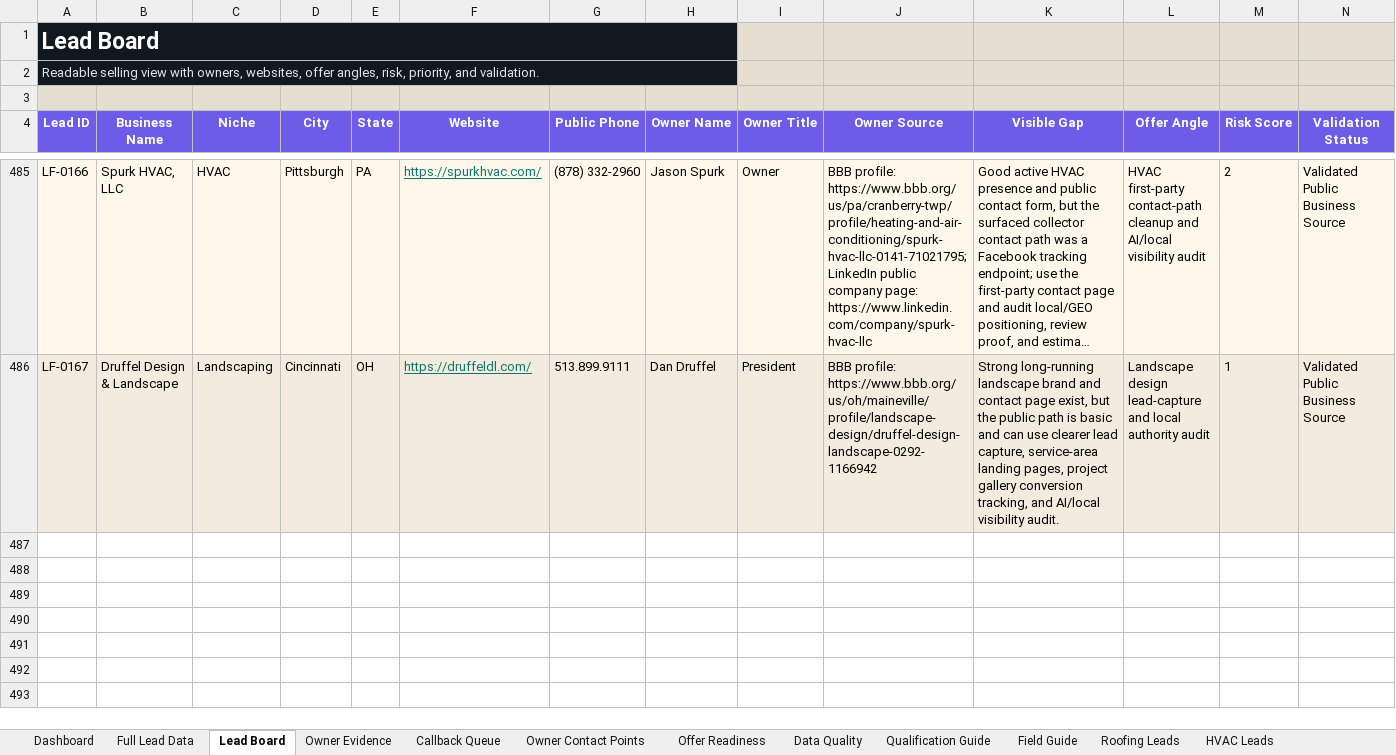
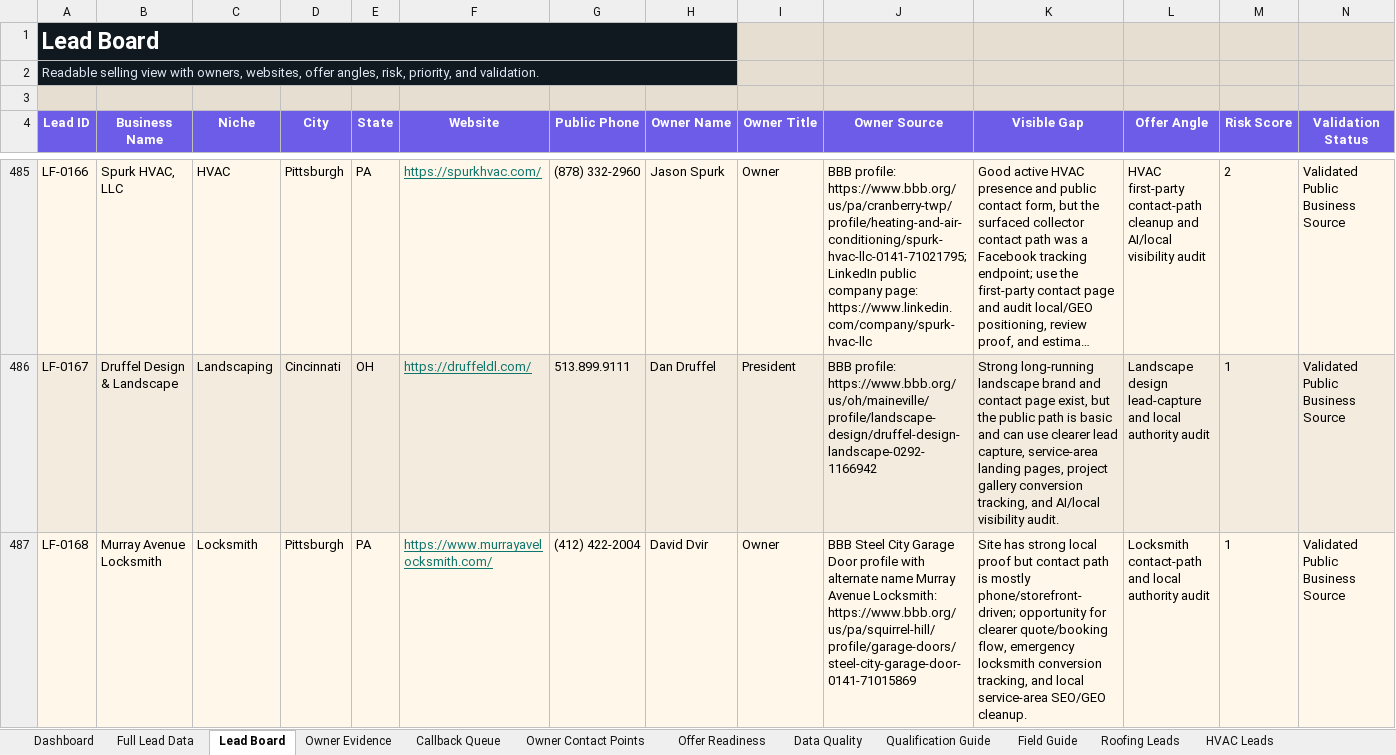
Before and after one commit to x0VIER/leadforge-reboot, an Excel workbook: LeadForge_Reboot/data/views/LeadForge_Master_Viewer.xlsx, sheet Lead Board, drawn as a sheet; only a part is shown, gaps mark what is left out; long unchanged cells end in …; values as stored, in another font and other column widths than the file's, no borders; conditional formats not drawn; rows hold the shown columns only; the diff names each change by its address in the sheet, - before the commit and + after, or states it on an @@ line.

Commit message:
Merge Pittsburgh locksmith lead

```diff
--- a/LeadForge_Reboot/data/views/LeadForge_Master_Viewer.xlsx (sheet Lead Board)
+++ b/LeadForge_Reboot/data/views/LeadForge_Master_Viewer.xlsx (sheet Lead Board)
+row 487: LF-0168 | Murray Avenue Locksmith | Locksmith | Pittsburgh | PA | https://www.murrayavelocksmith.com/ | (412) 422-2004 | David Dvir | Owner | BBB Steel City Garage Door profile with alternate name Murray Avenue Locksmith: https://www.bbb.org/us/pa/squirrel-hill/profile/garage-doors/steel-city-garage-door-0141-71015869 | Site has strong local proof but contact path is mostly phone/storefront-driven; opportunity for clearer quote/booking flow, emergency locksmith conversion tracking, and local service-area SEO/GEO cleanup. | Locksmith contact-path and local authority audit | 1 | Validated Public Business Source
```
Also changed, not shown: sheet Data Quality, sheet Locksmith Leads, sheet Full Lead Data, sheet Offer Readiness, sheet Owner Contact Points, sheet Owner Evidence, 4 more sheets, other sheet tabs, 21 other files.
